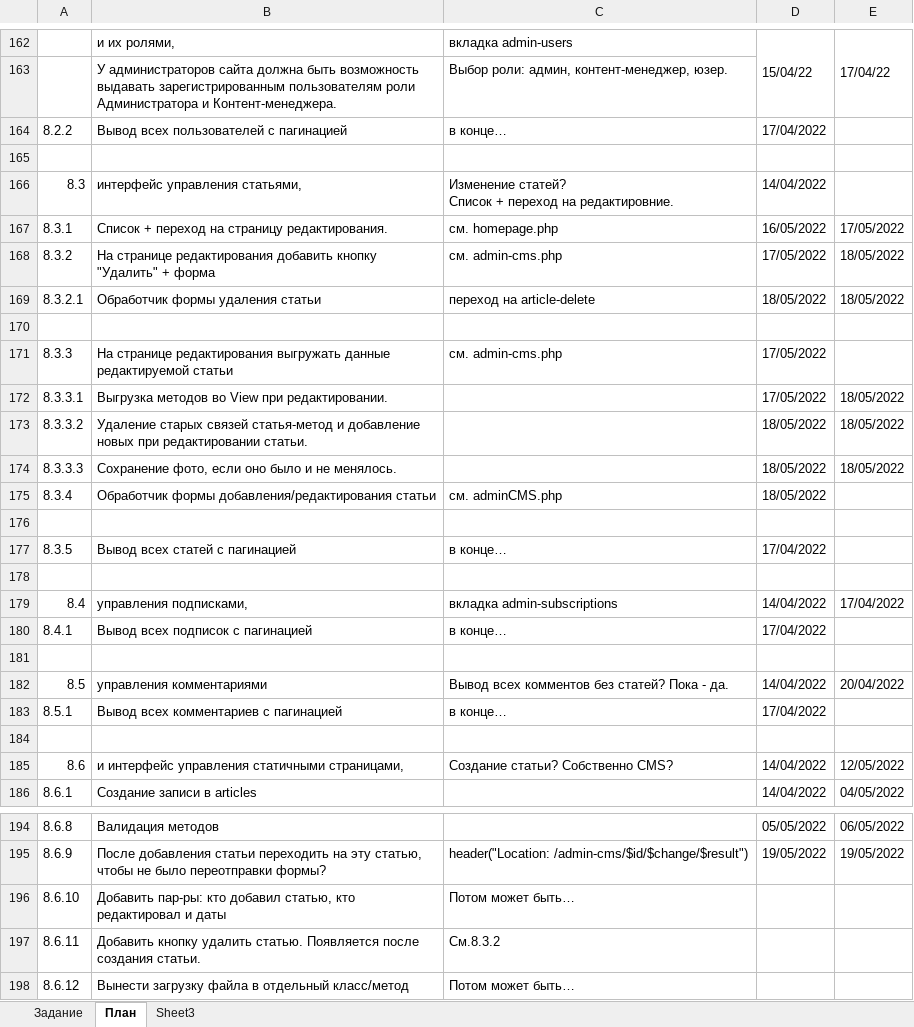
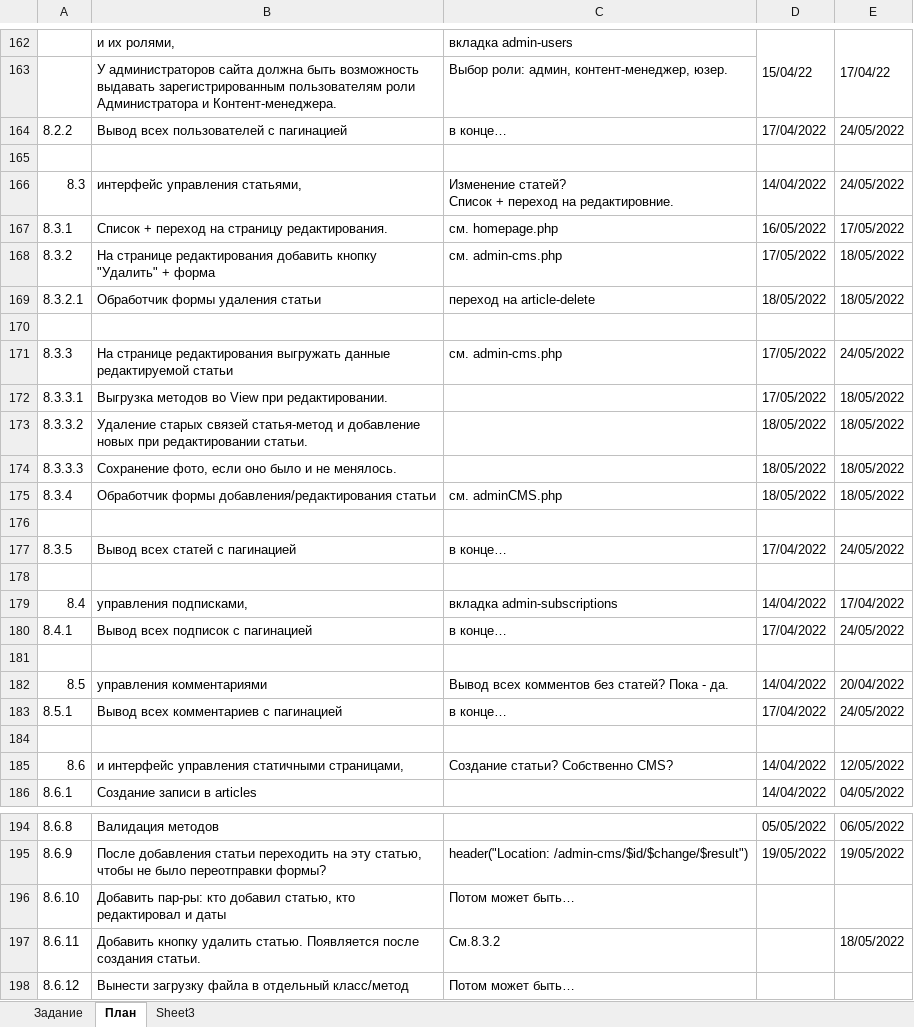
Before and after one commit to shvyrkov/diplom-2-oop, an Excel workbook: Курсовая работа.xlsx, sheet План, drawn as a sheet; only a part is shown, gaps mark what is left out; values as stored, in another font and other column widths than the file's, no cell formats; the diff covers the shown part only; the diff names each change by its address in the sheet, - before the commit and + after, or states it on an @@ line.

```diff
--- a/Курсовая работа.xlsx (sheet План)
+++ b/Курсовая работа.xlsx (sheet План)
-E164: (empty)
+E164: 24/05/2022
-E166: (empty)
+E166: 24/05/2022
-E171: (empty)
+E171: 24/05/2022
-E175: (empty)
+E175: 18/05/2022
-E177: (empty)
+E177: 24/05/2022
-E180: (empty)
+E180: 24/05/2022
-E183: (empty)
+E183: 24/05/2022
-E197: (empty)
+E197: 18/05/2022
```
Also changed, not shown: 4 edited cells elsewhere in this sheet, cell formats, 19 other files.
